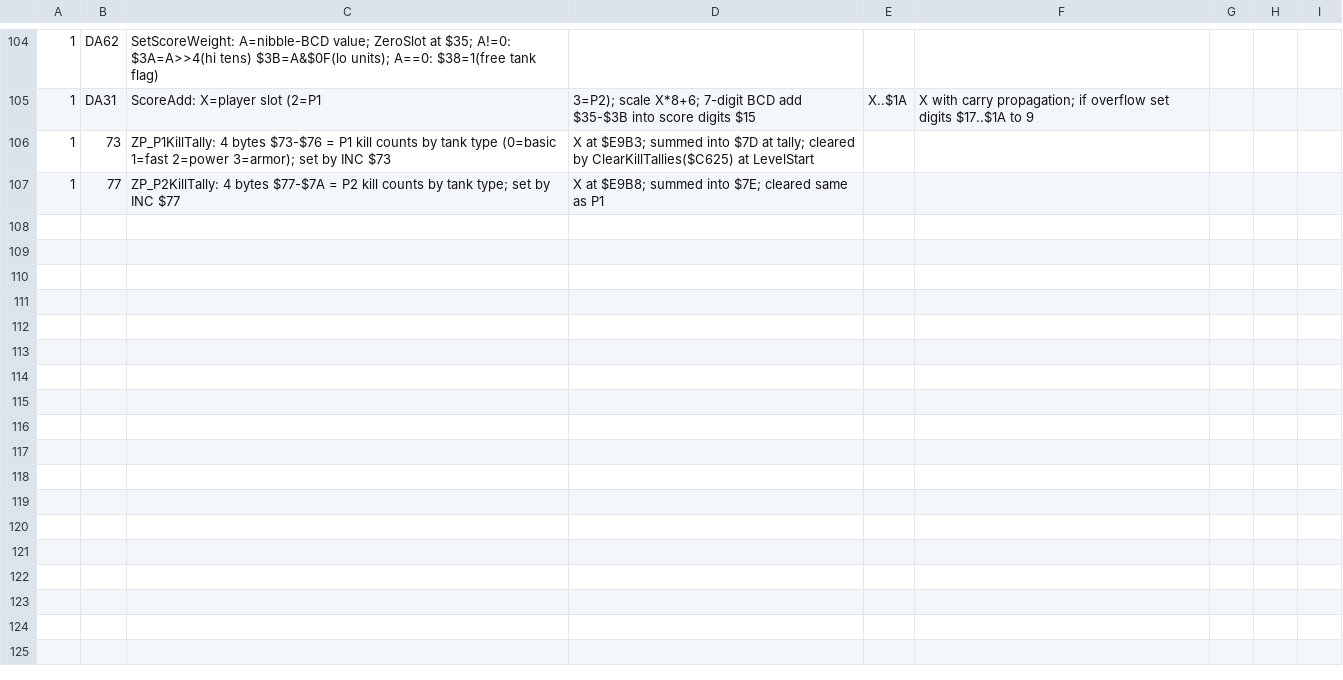
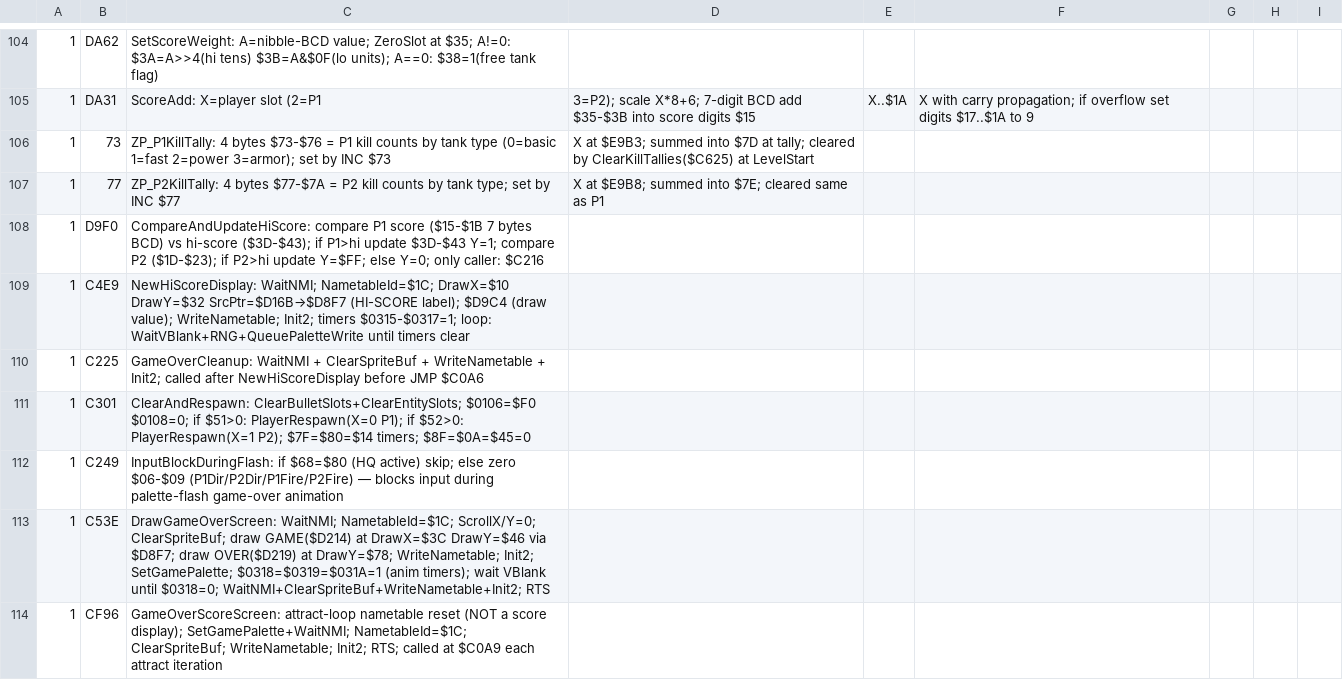
Before and after one commit to vgrichina/battlecity, a CSV file: comments.csv, drawn as a sheet; only a part is shown, gaps mark what is left out.

Commit message:
RE loop session 1: Disassemble game-over sequence fully — StageEndHandler ($C1A0): 4-phase flow (clear+respawn → eagle-explosion loop → palette-flash loop → tally+decision); CheckGameOver ($C62F) exits loop when A=1 (eagle gone or no lives); DrawGameOverScreen ($C53E) draws "GAME"($D214)+"OVER"($D219) tile strings via $D8F7, waits on anim timers $0318-$031A; CompareAndUpdateHiScore ($D9F0) compares 7-byte BCD $15/$1D vs $3D, updates hi-score buffer $3D-$43, returns Y=0/1/$FF; NewHiScoreDisplay ($C4E9) draws $D16B label + $D9C4 value with random palette flash; GameOverScoreScreen ($CF96) is attract-loop nametable reset (not a score screen); return path → JMP $C0A6 → PreLoop → attract loop

```diff
--- a/comments.csv
+++ b/comments.csv
@@ -107 +107,8 @@
 1,77,ZP_P2KillTally: 4 bytes $77-$7A = P2 kill counts by tank type; set by INC $77,X at $E9B8; summed into $7E; cleared same as P1
+1,D9F0,CompareAndUpdateHiScore: compare P1 score ($15-$1B 7 bytes BCD) vs hi-score ($3D-$43); if P1>hi update $3D-$43 Y=1; compare P2 ($1D-$23); if P2>hi update Y=$FF; else Y=0; only caller: $C216
+1,C4E9,NewHiScoreDisplay: WaitNMI; NametableId=$1C; DrawX=$10 DrawY=$32 SrcPtr=$D16B→$D8F7 (HI-SCORE label); $D9C4 (draw value); WriteNametable; Init2; timers $0315-$0317=1; loop: WaitVBlank+RNG+QueuePaletteWrite until timers clear
+1,C225,GameOverCleanup: WaitNMI + ClearSpriteBuf + WriteNametable + Init2; called after NewHiScoreDisplay before JMP $C0A6
+1,C301,ClearAndRespawn: ClearBulletSlots+ClearEntitySlots; $0106=$F0 $0108=0; if $51>0: PlayerRespawn(X=0 P1); if $52>0: PlayerRespawn(X=1 P2); $7F=$80=$14 timers; $8F=$0A=$45=0
+1,C249,InputBlockDuringFlash: if $68=$80 (HQ active) skip; else zero $06-$09 (P1Dir/P2Dir/P1Fire/P2Fire) — blocks input during palette-flash game-over animation
+1,C53E,DrawGameOverScreen: WaitNMI; NametableId=$1C; ScrollX/Y=0; ClearSpriteBuf; draw GAME($D214) at DrawX=$3C DrawY=$46 via $D8F7; draw OVER($D219) at DrawY=$78; WriteNametable; Init2; SetGamePalette; $0318=$0319=$031A=1 (anim timers); wait VBlank until $0318=0; WaitNMI+ClearSpriteBuf+WriteNametable+Init2; RTS
+1,CF96,GameOverScoreScreen: attract-loop nametable reset (NOT a score display); SetGamePalette+WaitNMI; NametableId=$1C; ClearSpriteBuf; WriteNametable; Init2; RTS; called at $C0A9 each attract iteration
```
Also changed, not shown: labels.csv, 1 other file.
